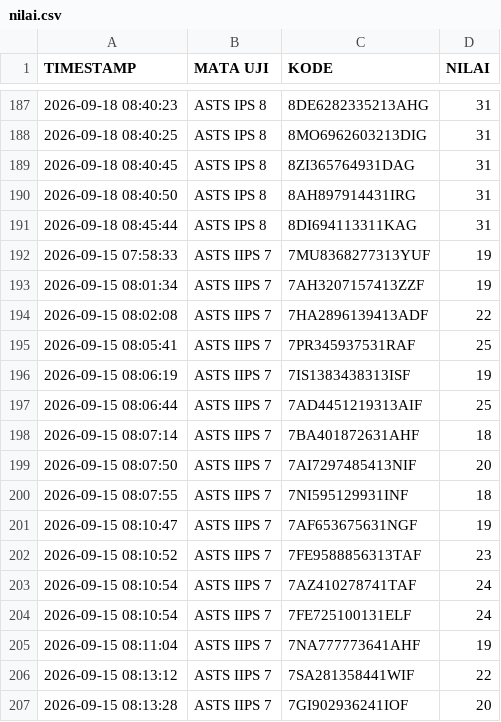
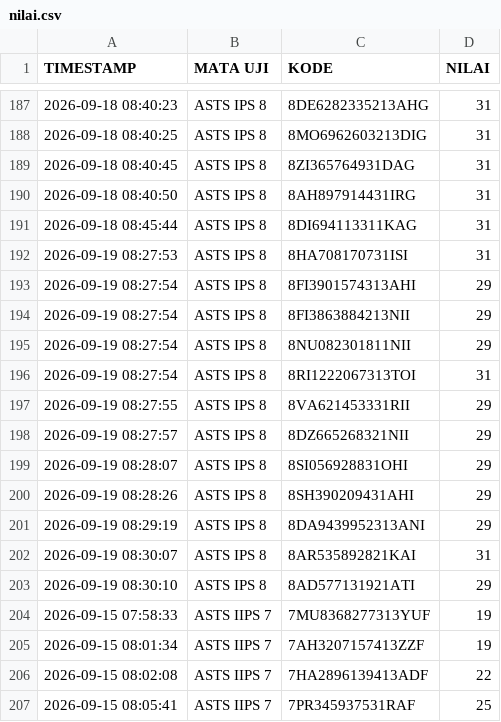
Before and after one commit to SMPN1KALIWEDI/ujian-smpn1kaliwedi, a CSV file: data/nilai.csv, drawn as a sheet; only a part is shown, gaps mark what is left out; the shorter side is filled out with more unchanged rows.

Commit message:
Update data/nilai.csv - 2026-09-19T01:30:59.765Z

```diff
--- a/data/nilai.csv
+++ b/data/nilai.csv
@@ -191,2 +191,14 @@ TIMESTAMP,MATA UJI,KODE,NILAI
 2026-09-18 08:45:44,ASTS IPS 8,8DI694113311KAG,31
+2026-09-19 08:27:53,ASTS IPS 8,8HA708170731ISI,31
+2026-09-19 08:27:54,ASTS IPS 8,8FI3901574313AHI,29
+2026-09-19 08:27:54,ASTS IPS 8,8FI3863884213NII,29
+2026-09-19 08:27:54,ASTS IPS 8,8NU082301811NII,29
+2026-09-19 08:27:54,ASTS IPS 8,8RI1222067313TOI,31
+2026-09-19 08:27:55,ASTS IPS 8,8VA621453331RII,29
+2026-09-19 08:27:57,ASTS IPS 8,8DZ665268321NII,29
+2026-09-19 08:28:07,ASTS IPS 8,8SI056928831OHI,29
+2026-09-19 08:28:26,ASTS IPS 8,8SH390209431AHI,29
+2026-09-19 08:29:19,ASTS IPS 8,8DA9439952313ANI,29
+2026-09-19 08:30:07,ASTS IPS 8,8AR535892821KAI,31
+2026-09-19 08:30:10,ASTS IPS 8,8AD577131921ATI,29
 2026-09-15 07:58:33,ASTS IIPS 7,7MU8368277313YUF,19
```
